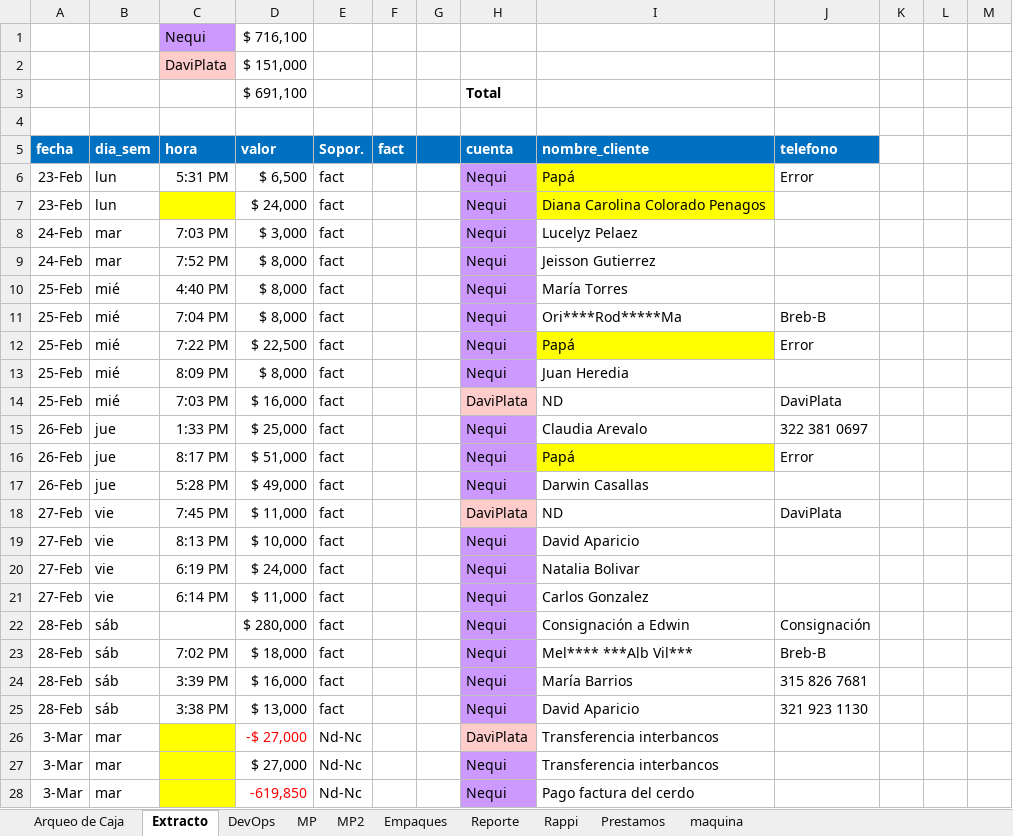
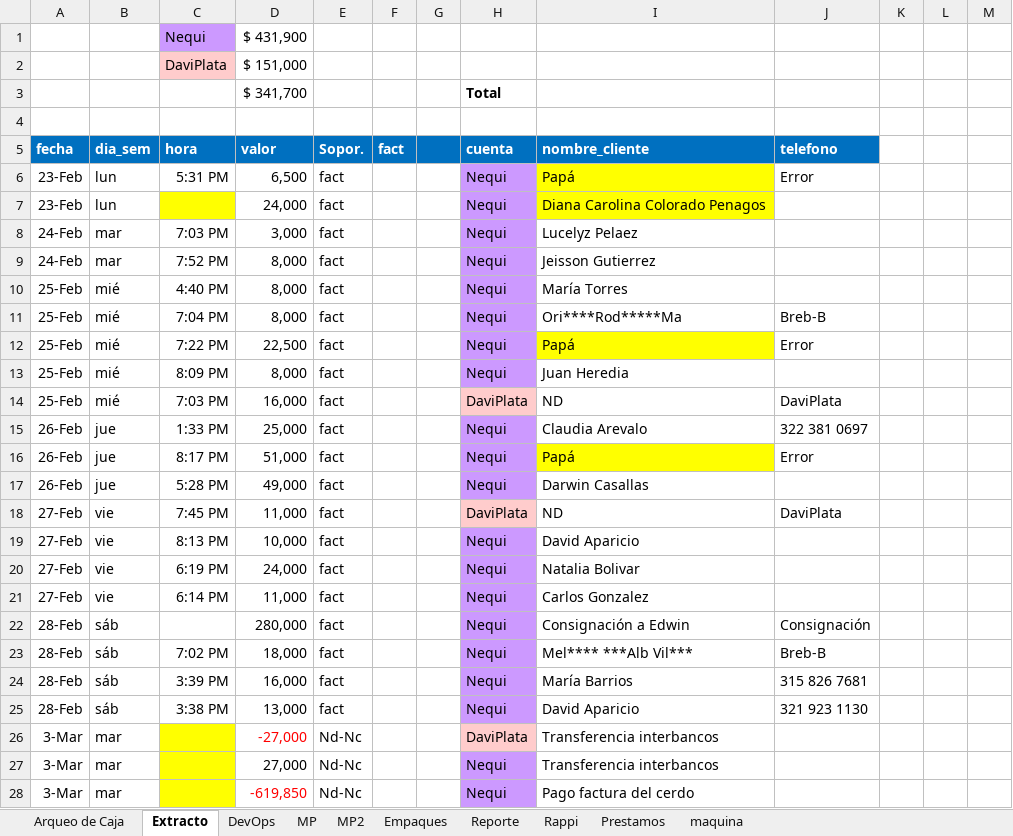
Before and after one commit to edwin15torres/Hardware, an Excel workbook: Finanzas Choriboni.xlsx, sheet Extracto, drawn as a sheet; only a part is shown; values as stored, in another font and other column widths than the file's, no borders; the diff covers the shown part only; the diff names each change by its address in the sheet, - before the commit and + after, or states it on an @@ line.

```diff
--- a/Finanzas Choriboni.xlsx (sheet Extracto)
+++ b/Finanzas Choriboni.xlsx (sheet Extracto)
-D1 (valor): $ 716,100
+D1 (valor): $ 431,900
-D3 (valor): $ 691,100
+D3 (valor): $ 341,700
-D6 (valor): $ 6,500
+D6 (valor): 6,500
-D7 (valor): $ 24,000
+D7 (valor): 24,000
-D8 (valor): $ 3,000
+D8 (valor): 3,000
-D9:D11 (valor): $ 8,000
+D9:D11 (valor): 8,000
-D12 (valor): $ 22,500
+D12 (valor): 22,500
-D13 (valor): $ 8,000
+D13 (valor): 8,000
-D14 (valor): $ 16,000
+D14 (valor): 16,000
-D15 (valor): $ 25,000
+D15 (valor): 25,000
-D16 (valor): $ 51,000
+D16 (valor): 51,000
-D17 (valor): $ 49,000
+D17 (valor): 49,000
-D18 (valor): $ 11,000
+D18 (valor): 11,000
-D19 (valor): $ 10,000
+D19 (valor): 10,000
-D20 (valor): $ 24,000
+D20 (valor): 24,000
-D21 (valor): $ 11,000
+D21 (valor): 11,000
-D22 (valor): $ 280,000
+D22 (valor): 280,000
-D23 (valor): $ 18,000
+D23 (valor): 18,000
-D24 (valor): $ 16,000
+D24 (valor): 16,000
-D25 (valor): $ 13,000
+D25 (valor): 13,000
-D26 (valor): -$ 27,000
+D26 (valor): -27,000
-D27 (valor): $ 27,000
+D27 (valor): 27,000
```
Also changed, not shown: 18 added rows, 4 removed rows, 66 edited cells and cell formats elsewhere in this sheet, sheet DevOps, sheet MP, sheet Arqueo de Caja, Dashboard Choriboni Parrilla.xlsx, 2 other files.
